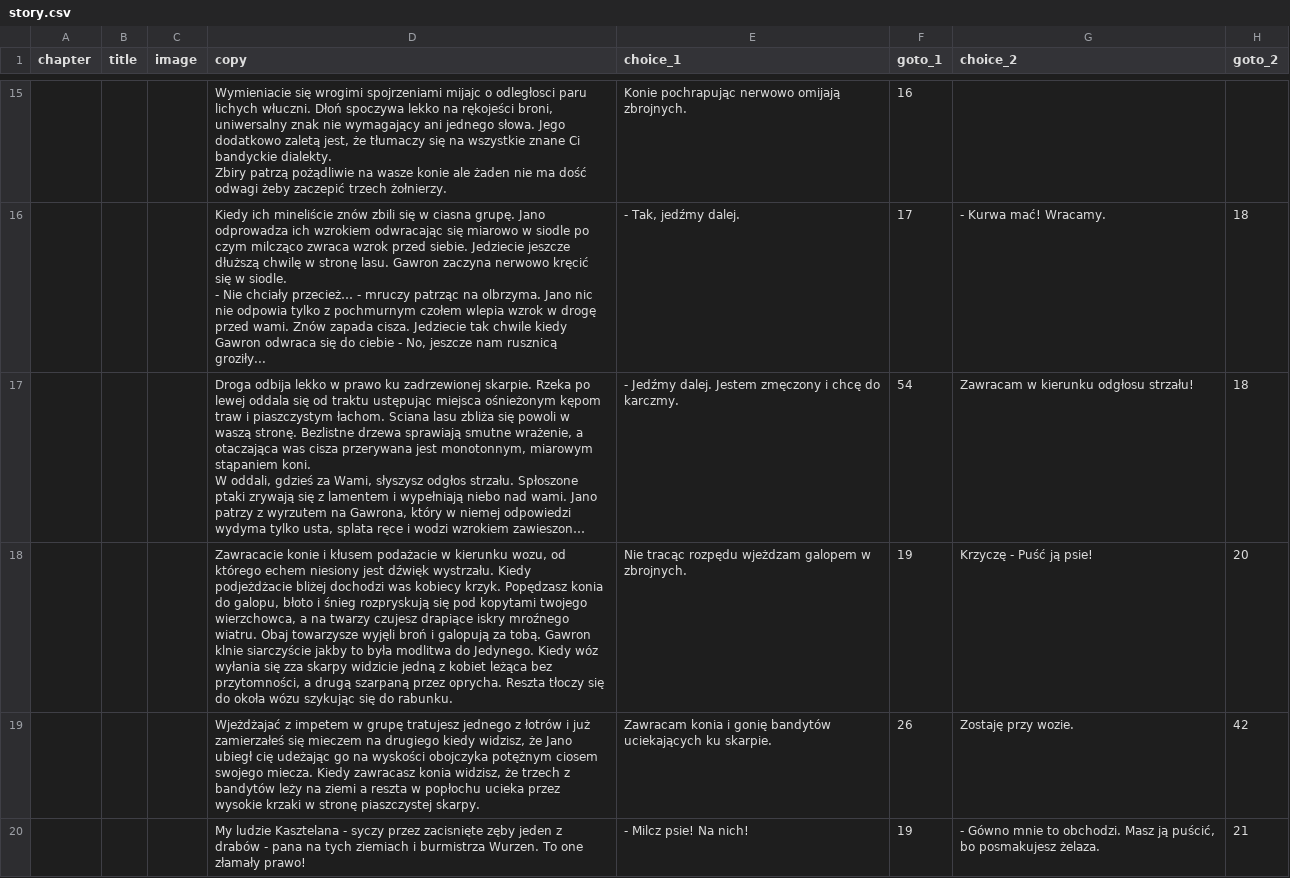
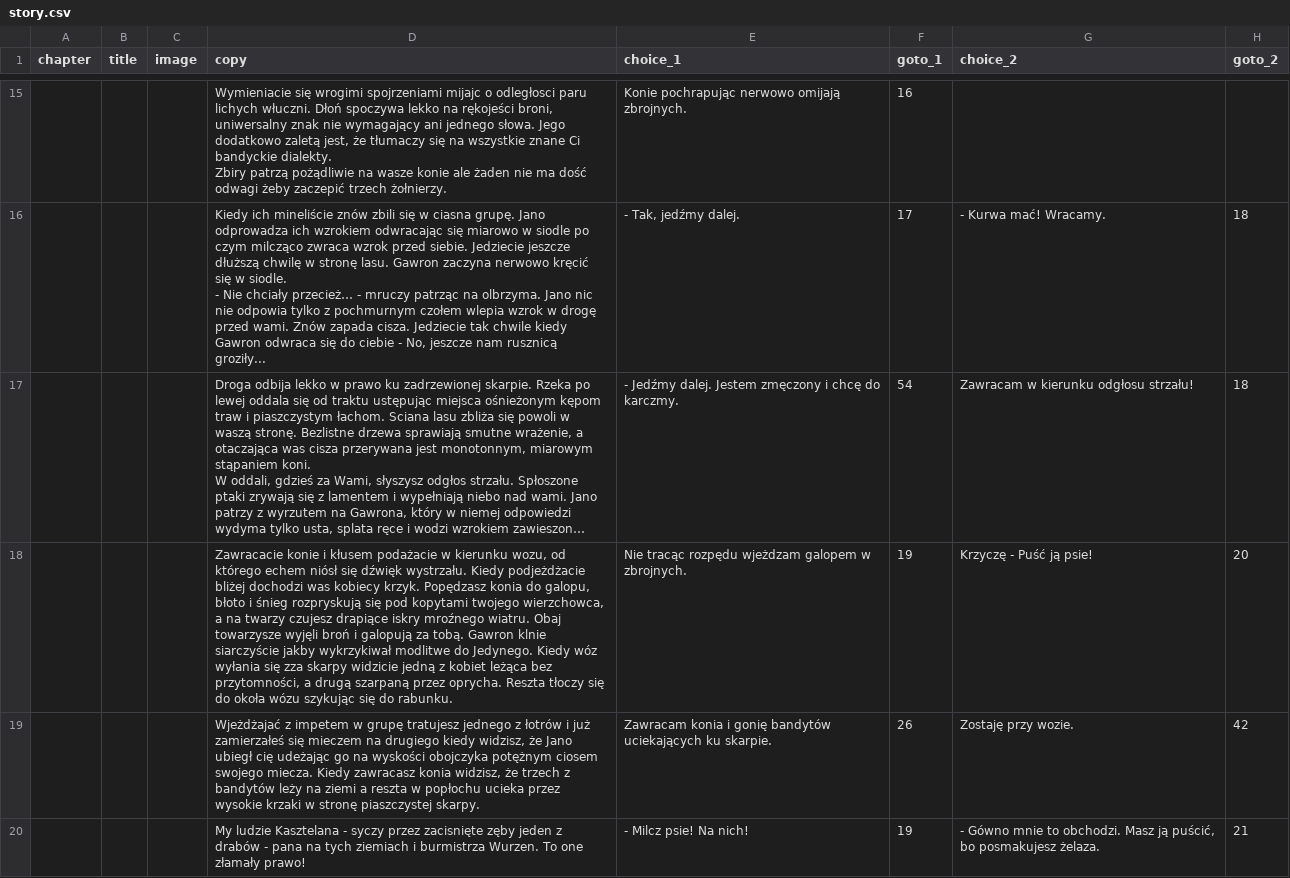
Before and after one commit to proochster/kroniki, a CSV file: _data/pl/gawron/story.csv, drawn as a sheet; only a part is shown, gaps mark what is left out; long unchanged cells end in …; the diff covers the shown part only; the diff names each change by its address in the sheet, - before the commit and + after, or states it on an @@ line.

Commit message:
^ Story: Gawron

```diff
--- a/_data/pl/gawron/story.csv
+++ b/_data/pl/gawron/story.csv
-D18 (copy): …którego echem niesiony jest dźwięk wystrzału. Kiedy podjeżdżacie bliżej dochodzi was kobiecy krzyk. Popędzasz konia do galopu, błoto i śnieg rozpryskują się pod kopytami twojego wierzchowca, a na twarzy czujesz drapiące iskry mroźnego wiatru. Obaj towarzysze wyjęli broń i galopują za tobą. Gawron klnie siarczyście jakby to była modlitwa do Jedynego.…
+D18 (copy): …którego echem niósł się dźwięk wystrzału. Kiedy podjeżdżacie bliżej dochodzi was kobiecy krzyk. Popędzasz konia do galopu, błoto i śnieg rozpryskują się pod kopytami twojego wierzchowca, a na twarzy czujesz drapiące iskry mroźnego wiatru. Obaj towarzysze wyjęli broń i galopują za tobą. Gawron klnie siarczyście jakby wykrzykiwał modlitwe do Jedynego.…
```
Also changed, not shown: 5 edited cells elsewhere in this file.
